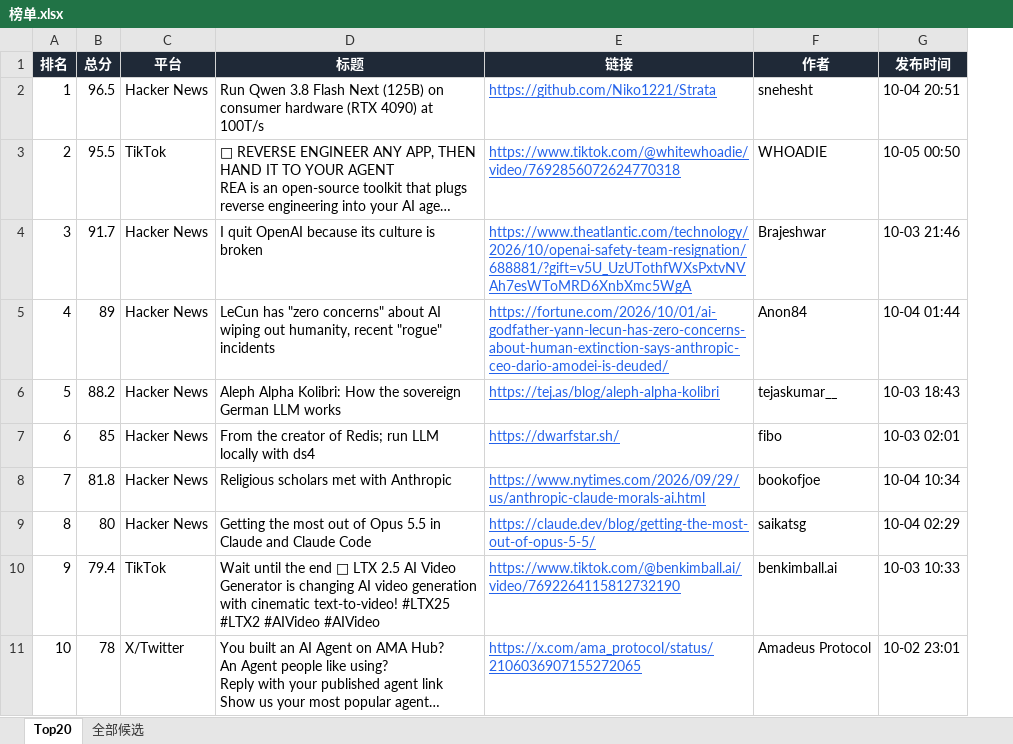
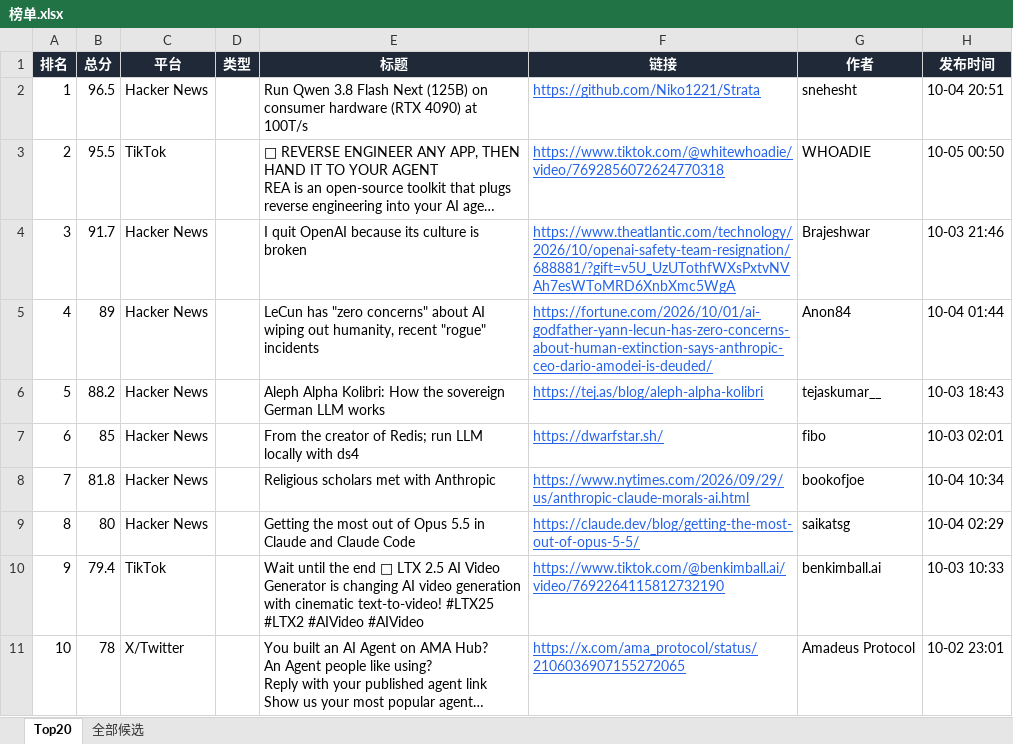
Before and after one commit to lj1326644640-blip/ai-dashboard, an Excel workbook: reports/2026-10-05/榜单.xlsx, sheet Top20, drawn as a sheet; only a part is shown; long unchanged cells end in …; values as stored, in another font and other column widths than the file's, no borders; conditional formats not drawn; the diff names each change by its address in the sheet, - before the commit and + after, or states it on an @@ line.

```diff
--- a/reports/2026-10-05/榜单.xlsx (sheet Top20)
+++ b/reports/2026-10-05/榜单.xlsx (sheet Top20)
+column D (类型), empty
```
Also changed, not shown: sheet 全部候选, 4 other files.
